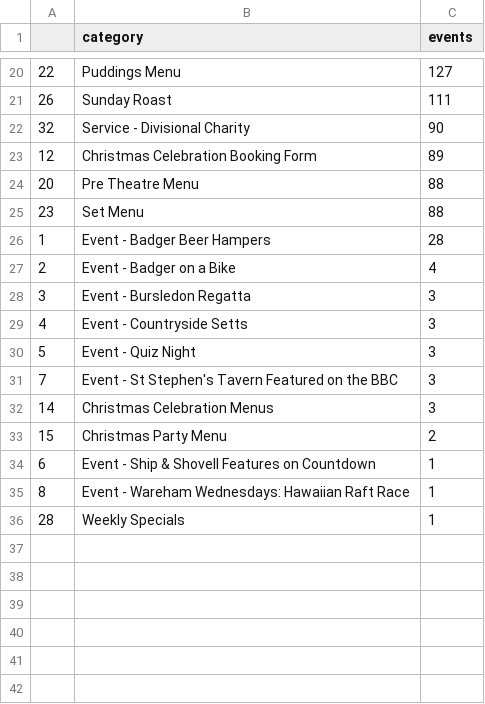
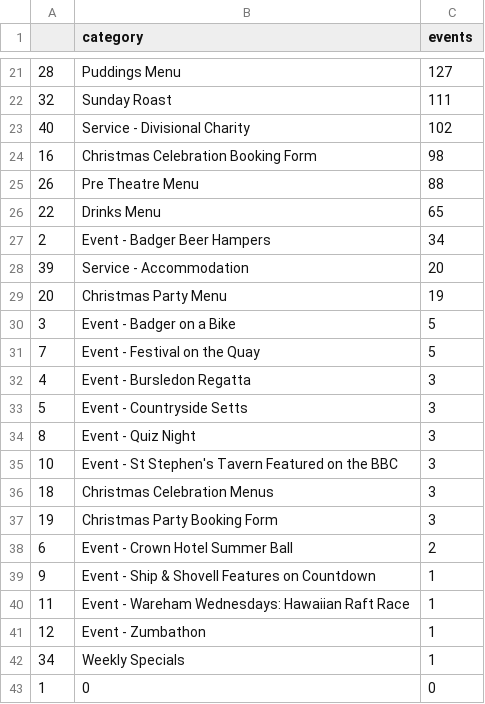
Before and after one commit to greentheo/Sendster, a CSV file: gaReportEvents.csv, drawn as a sheet; only a part is shown, gaps mark what is left out; the diff covers the shown part only.

```diff
--- a/gaReportEvents.csv
+++ b/gaReportEvents.csv
@@ -20,17 +21,23 @@
-"22","Puddings Menu",127
-"26","Sunday Roast",111
-"32","Service - Divisional Charity",90
-"12","Christmas Celebration Booking Form",89
-"20","Pre Theatre Menu",88
-"23","Set Menu",88
-"1","Event - Badger Beer Hampers",28
-"2","Event - Badger on a Bike",4
-"3","Event - Bursledon Regatta",3
-"4","Event - Countryside Setts",3
-"5","Event - Quiz Night",3
-"7","Event - St Stephen's Tavern Featured on the BBC",3
-"14","Christmas Celebration Menus",3
-"15","Christmas Party Menu",2
-"6","Event - Ship & Shovell Features on Countdown",1
-"8","Event - Wareham Wednesdays: Hawaiian Raft Race",1
-"28","Weekly Specials",1
+"28","Puddings Menu",127
+"32","Sunday Roast",111
+"40","Service - Divisional Charity",102
+"16","Christmas Celebration Booking Form",98
+"26","Pre Theatre Menu",88
+"22","Drinks Menu",65
+"2","Event - Badger Beer Hampers",34
+"39","Service - Accommodation",20
+"20","Christmas Party Menu",19
+"3","Event - Badger on a Bike",5
+"7","Event - Festival on the Quay",5
+"4","Event - Bursledon Regatta",3
+"5","Event - Countryside Setts",3
+"8","Event - Quiz Night",3
+"10","Event - St Stephen's Tavern Featured on the BBC",3
+"18","Christmas Celebration Menus",3
+"19","Christmas Party Booking Form",3
+"6","Event - Crown Hotel Summer Ball",2
+"9","Event - Ship & Shovell Features on Countdown",1
+"11","Event - Wareham Wednesdays: Hawaiian Raft Race",1
+"12","Event - Zumbathon",1
+"34","Weekly Specials",1
+"1","0",0
```
Also changed, not shown: 14 added rows, 13 removed rows and 10 edited cells elsewhere in this file, gaReportSources.csv, 9 other files.
